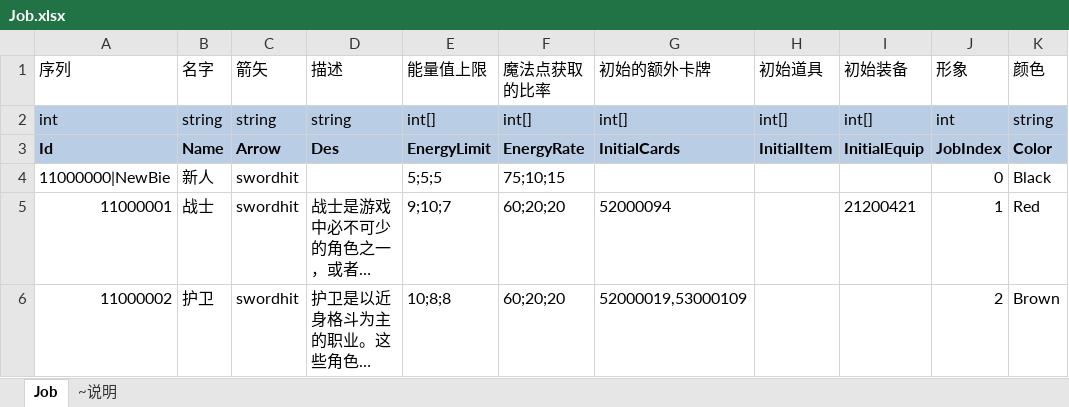
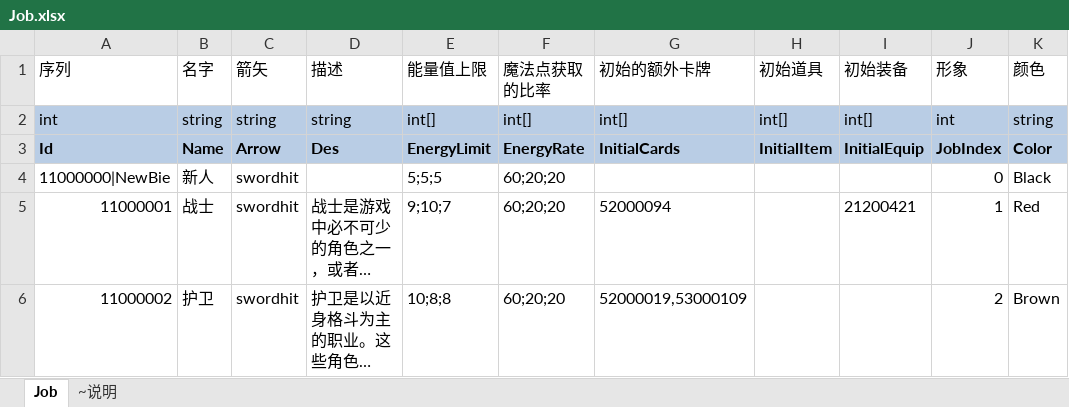
Before and after one commit to realeternia/TOMClassic, an Excel workbook: ConfigData/Xlsx/Job.xlsx, sheet Job, drawn as a sheet; only a part is shown; long unchanged cells end in …; values as stored, in another font and other column widths than the file's, no borders; table styles not drawn; the diff names each change by its address in the sheet, - before the commit and + after, or states it on an @@ line.

```diff
--- a/ConfigData/Xlsx/Job.xlsx (sheet Job)
+++ b/ConfigData/Xlsx/Job.xlsx (sheet Job)
-F4 (魔法点获取的比率): 75;10;15
+F4 (魔法点获取的比率): 60;20;20
```
Also changed, not shown: ConfigData/Xlsx/Equip.xlsx, 8 other files.
